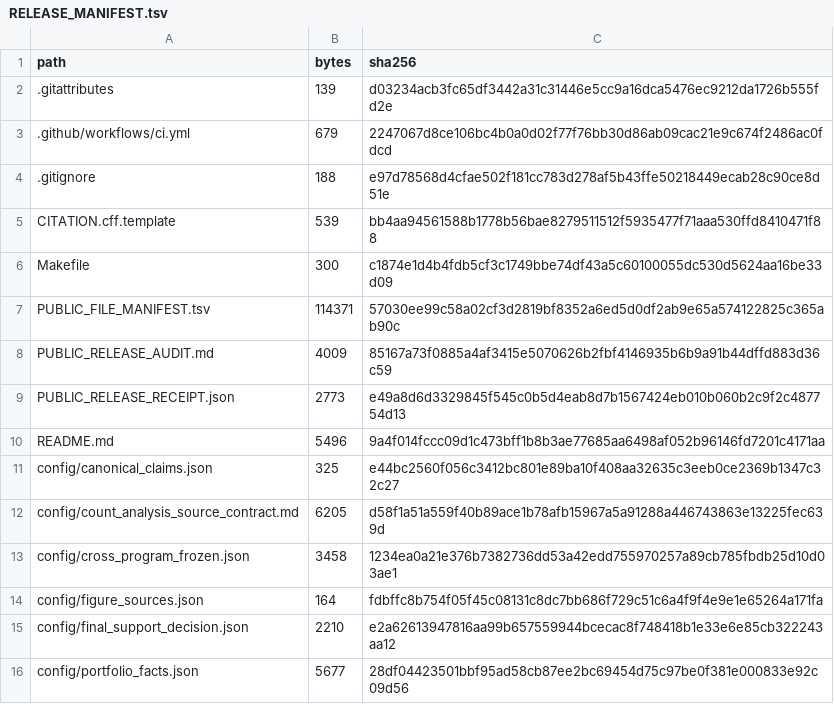
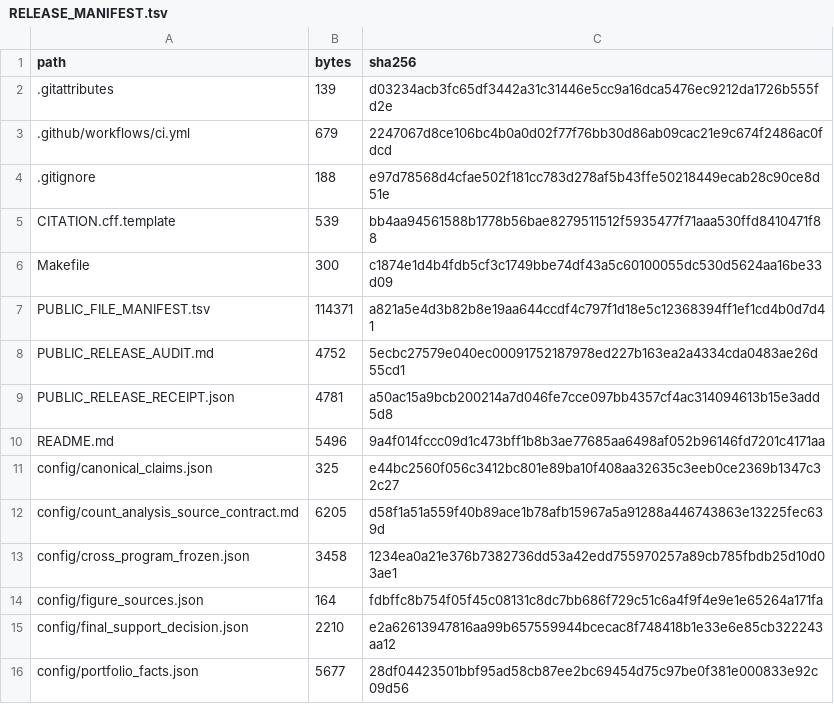
Before and after one commit to jiangboyan0129/DDR-TargetBridge, a TSV file: provenance/RELEASE_MANIFEST.tsv, drawn as a sheet; only a part is shown.

```diff
--- a/provenance/RELEASE_MANIFEST.tsv
+++ b/provenance/RELEASE_MANIFEST.tsv
@@ -6,5 +6,5 @@ CITATION.cff.template	539	bb4aa94561588b1778b56bae8279511512f5935477f71aaa530ffd
 Makefile	300	c1874e1d4b4fdb5cf3c1749bbe74df43a5c60100055dc530d5624aa16be33d09
-PUBLIC_FILE_MANIFEST.tsv	114371	57030ee99c58a02cf3d2819bf8352a6ed5d0df2ab9e65a574122825c365ab90c
-PUBLIC_RELEASE_AUDIT.md	4009	85167a73f0885a4af3415e5070626b2fbf4146935b6b9a91b44dffd883d36c59
-PUBLIC_RELEASE_RECEIPT.json	2773	e49a8d6d3329845f545c0b5d4eab8d7b1567424eb010b060b2c9f2c487754d13
+PUBLIC_FILE_MANIFEST.tsv	114371	a821a5e4d3b82b8e19aa644ccdf4c797f1d18e5c12368394ff1ef1cd4b0d7d41
+PUBLIC_RELEASE_AUDIT.md	4752	5ecbc27579e040ec00091752187978ed227b163ea2a4334cda0483ae26d55cd1
+PUBLIC_RELEASE_RECEIPT.json	4781	a50ac15a9bcb200214a7d046fe7cce097bb4357cf4ac314094613b15e3add5d8
 README.md	5496	9a4f014fccc09d1c473bff1b8b3ae77685aa6498af052b96146fd7201c4171aa
```
Also changed, not shown: PUBLIC_FILE_MANIFEST.tsv, 2 other files.
